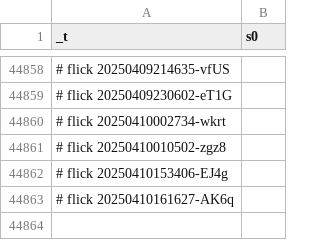
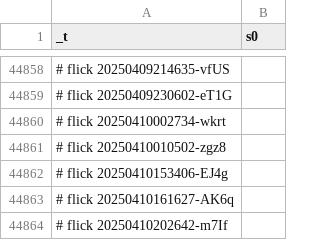
Before and after one commit to abikesa/phantom, a CSV file: kitabo/ensi/ukubona/donorcase/test3/assets/csv/mort_s0_overall.csv, drawn as a sheet; only a part is shown, gaps mark what is left out; the diff names each change by its address in the sheet, - before the commit and + after, or states it on an @@ line.

Commit message:
kitabo/ensi/ukubona/donorcase/test3/assets/csv/mort_s0_overall.csv

```diff
--- a/kitabo/ensi/ukubona/donorcase/test3/assets/csv/mort_s0_overall.csv
+++ b/kitabo/ensi/ukubona/donorcase/test3/assets/csv/mort_s0_overall.csv
+row 44864: # flick 20250410202642-m7If
```
